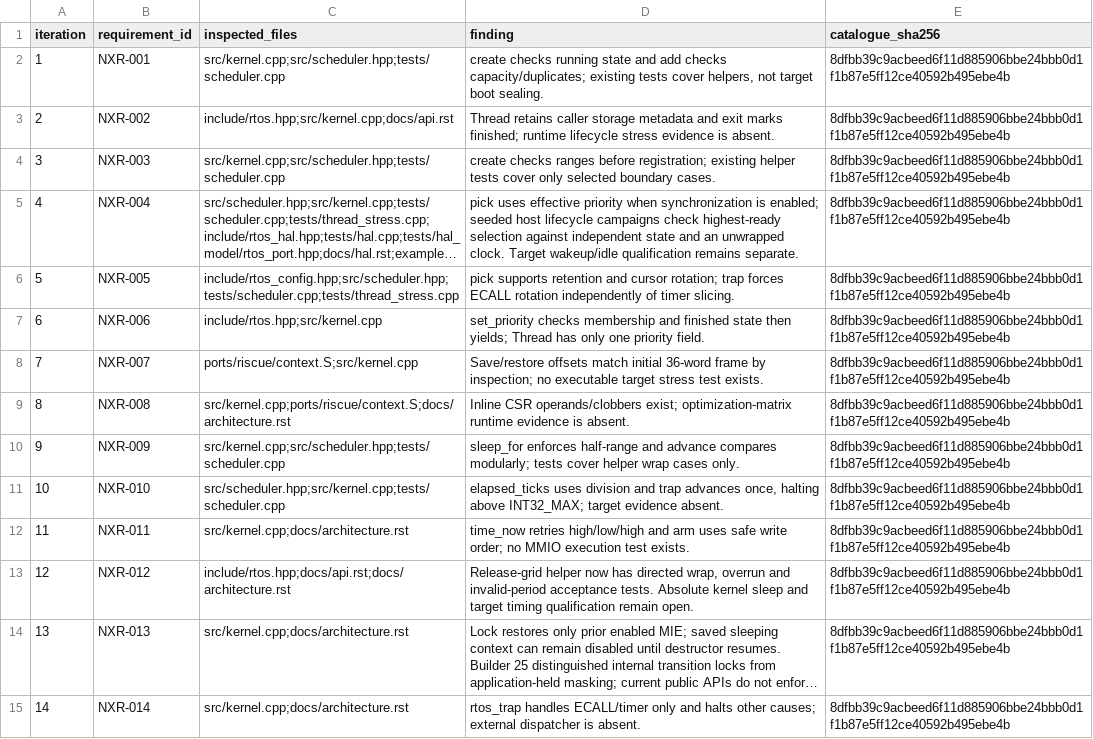
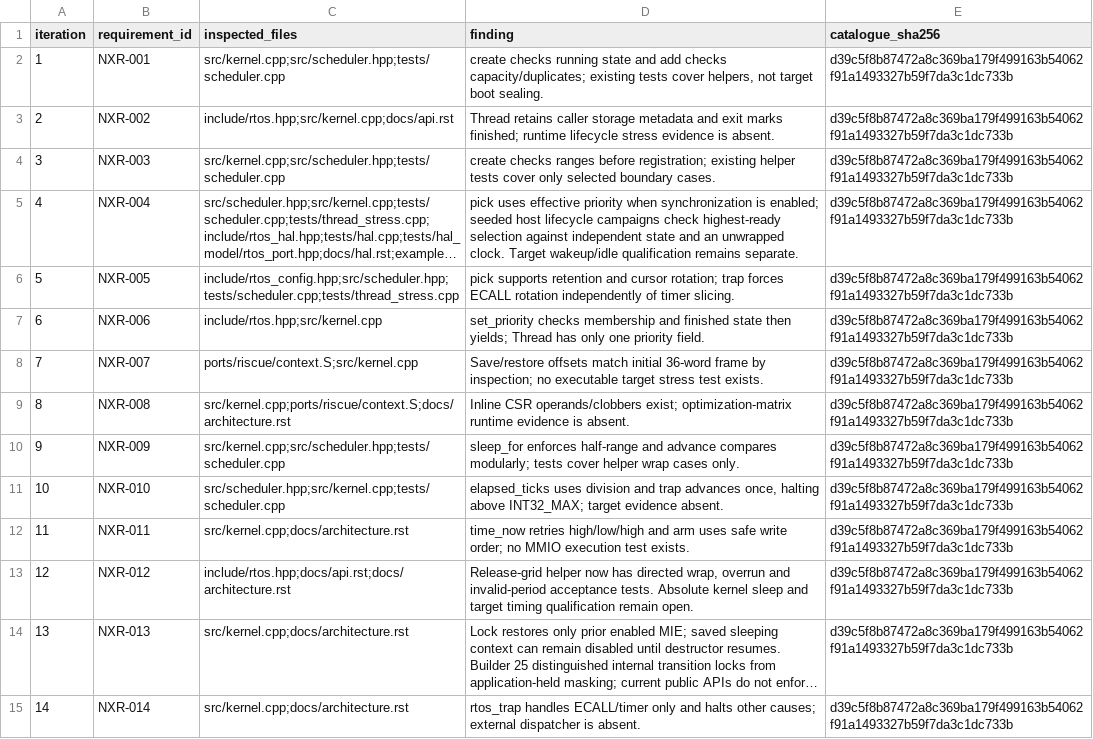
Before and after one commit to jeffadickson/rtos, a CSV file: requirements/review-iterations.csv, drawn as a sheet; only a part is shown; long unchanged cells end in …; the diff covers the shown part only; the diff names each change by its address in the sheet, - before the commit and + after, or states it on an @@ line.

```diff
--- a/requirements/review-iterations.csv
+++ b/requirements/review-iterations.csv
-E2:E15 (catalogue_sha256): 8dfbb39c9acbeed6f11d885906bbe24bbb0d1f1b87e5ff12ce40592b495ebe4b
+E2:E15 (catalogue_sha256): d39c5f8b87472a8c369ba179f499163b54062f91a1493327b59f7da3c1dc733b
```
Also changed, not shown: 148 edited cells elsewhere in this file, requirements/campaign-200/iterations.tsv, requirements/campaign-200/links.tsv, 12 other files.
